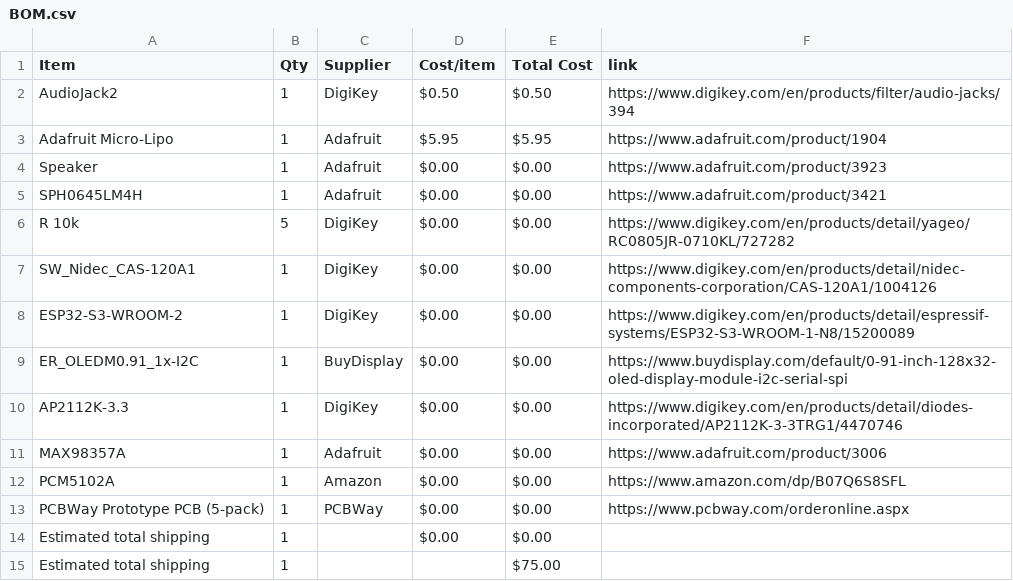
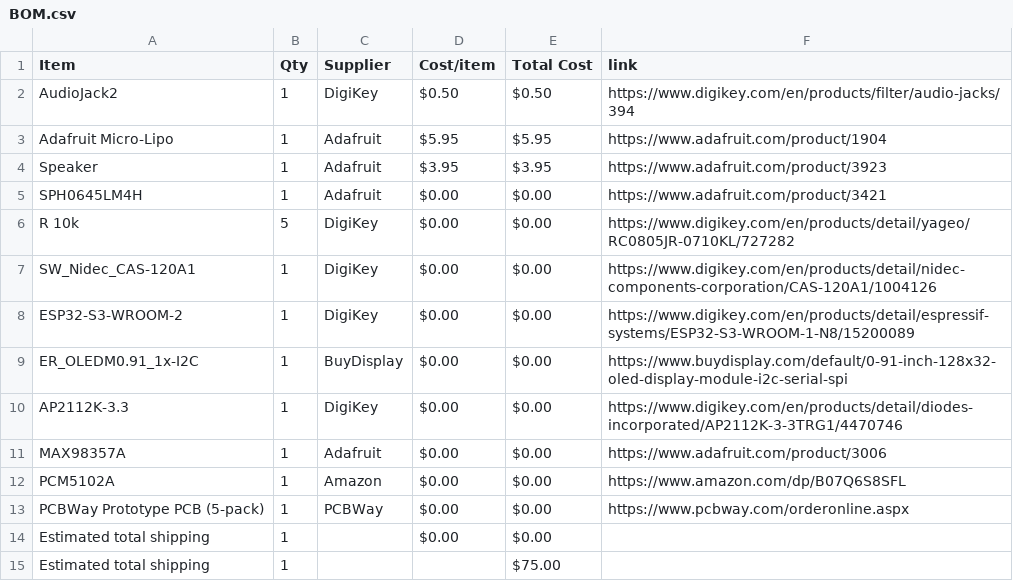
Before and after one commit to CODER-MAN12/Live-translating-device, a CSV file: BOM.csv, drawn as a sheet.

Commit message:
Sync Live language Translater from Half Life

```diff
--- a/BOM.csv
+++ b/BOM.csv
@@ -3,3 +3,3 @@ AudioJack2,1,DigiKey,$0.50,$0.50,https://www.digikey.com/en/products/filter/audi
 Adafruit Micro-Lipo,1,Adafruit,$5.95,$5.95,https://www.adafruit.com/product/1904
-Speaker,1,Adafruit,$0.00,$0.00,https://www.adafruit.com/product/3923
+Speaker,1,Adafruit,$3.95,$3.95,https://www.adafruit.com/product/3923
 SPH0645LM4H,1,Adafruit,$0.00,$0.00,https://www.adafruit.com/product/3421
```
